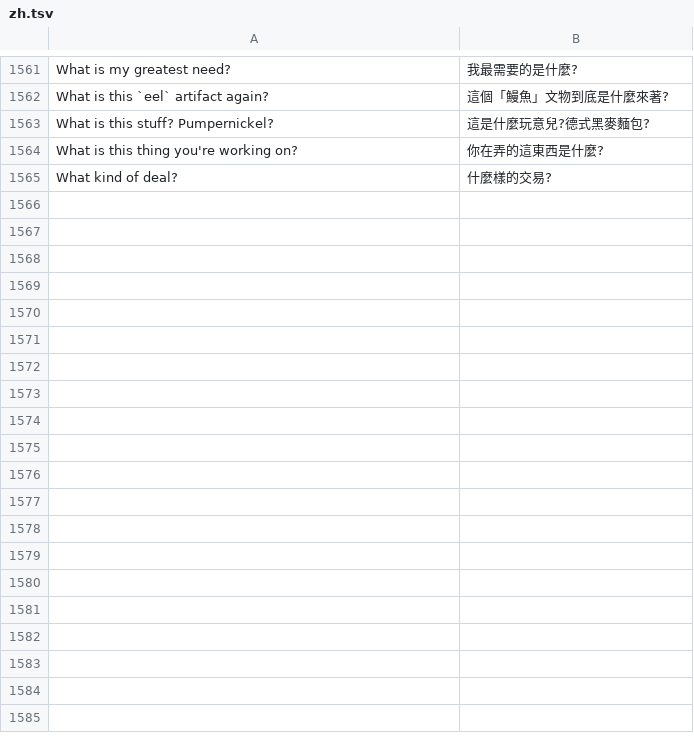
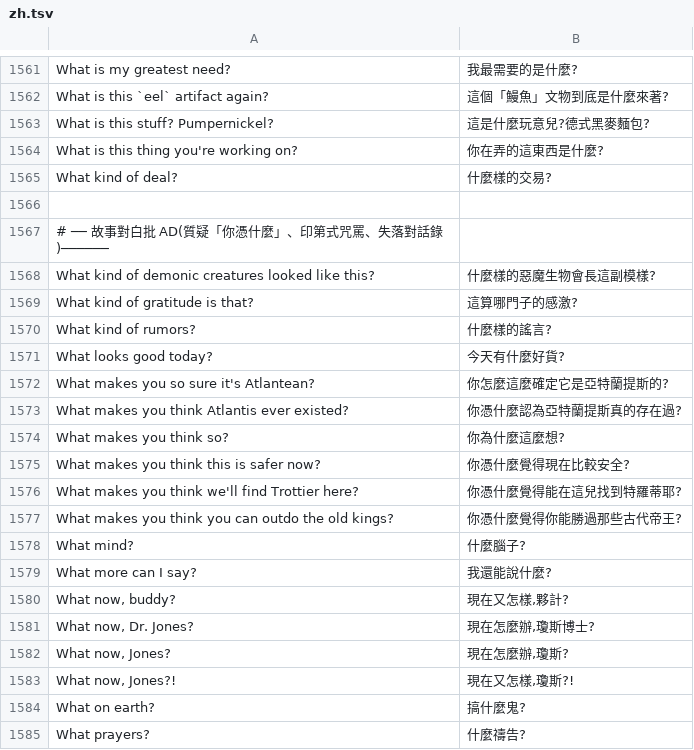
Before and after one commit to wicanr2/indiana-jones-and-the-fate-of-atlantis-cht, a TSV file: translations/zh.tsv, drawn as a sheet; only a part is shown, gaps mark what is left out; the diff covers the shown part only; the diff names each change by its address in the sheet, - before the commit and + after, or states it on an @@ line.

```diff
--- a/translations/zh.tsv
+++ b/translations/zh.tsv
+row 1566: (empty)
+row 1567: # ── 故事對白批 AD(質疑「你憑什麼」、印第式咒罵、失落對話錄)──────
+row 1568: What kind of demonic creatures looked like this? | 什麼樣的惡魔生物會長這副模樣?
+row 1569: What kind of gratitude is that? | 這算哪門子的感激?
+row 1570: What kind of rumors? | 什麼樣的謠言?
+row 1571: What looks good today? | 今天有什麼好貨?
+row 1572: What makes you so sure it's Atlantean? | 你怎麼這麼確定它是亞特蘭提斯的?
+row 1573: What makes you think Atlantis ever existed? | 你憑什麼認為亞特蘭提斯真的存在過?
+row 1574: What makes you think so? | 你為什麼這麼想?
+row 1575: What makes you think this is safer now? | 你憑什麼覺得現在比較安全?
+row 1576: What makes you think we'll find Trottier here? | 你憑什麼覺得能在這兒找到特羅蒂耶?
+row 1577: What makes you think you can outdo the old kings? | 你憑什麼覺得你能勝過那些古代帝王?
+row 1578: What mind? | 什麼腦子?
+row 1579: What more can I say? | 我還能說什麼?
+row 1580: What now, buddy? | 現在又怎樣,夥計?
+row 1581: What now, Dr. Jones? | 現在怎麼辦,瓊斯博士?
+row 1582: What now, Jones? | 現在怎麼辦,瓊斯?
+row 1583: What now, Jones?! | 現在又怎樣,瓊斯?!
+row 1584: What on earth? | 搞什麼鬼?
+row 1585: What prayers? | 什麼禱告?
```
Also changed, not shown: 16 added rows elsewhere in this file.
